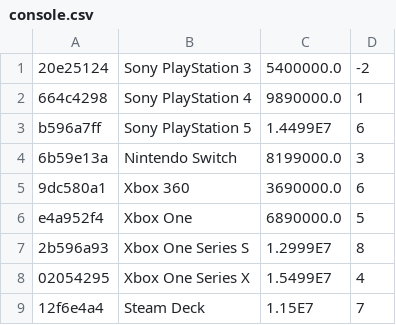
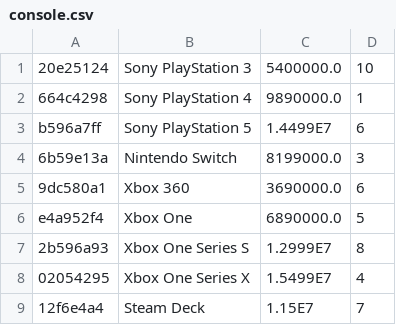
Before and after one commit to DaoAnhVu1/GroupJava, a CSV file: data/console.csv, drawn as a sheet.

```diff
--- a/data/console.csv
+++ b/data/console.csv
@@ -1,2 +1,2 @@
-20e25124,Sony PlayStation 3,5400000.0,-2
+20e25124,Sony PlayStation 3,5400000.0,10
 664c4298,Sony PlayStation 4,9890000.0,1
```
Also changed, not shown: 5 other files.
